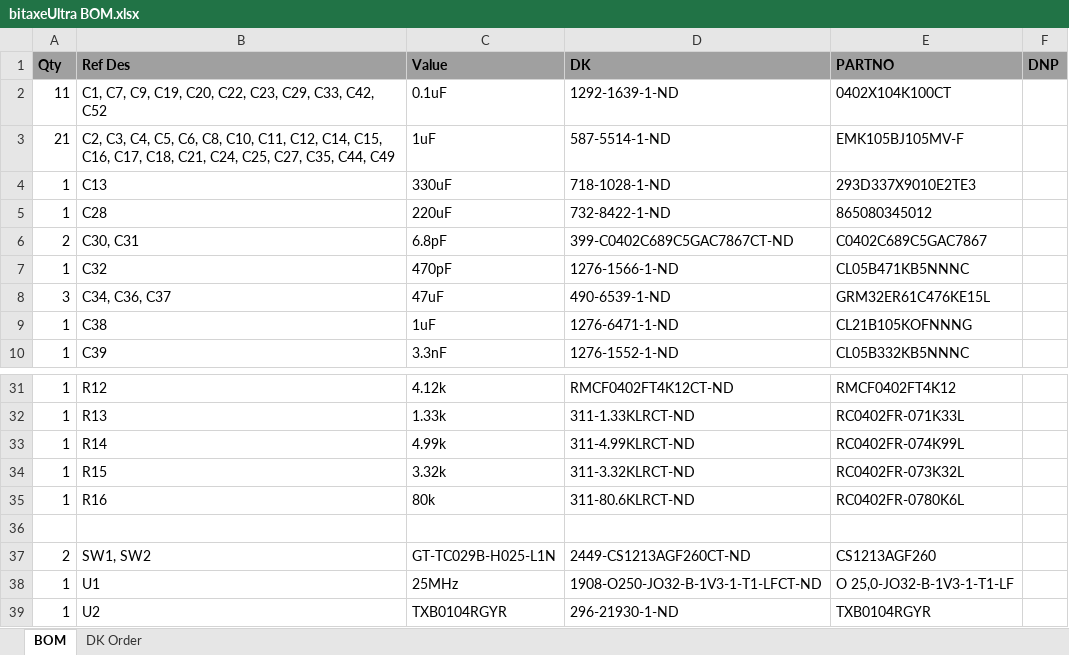
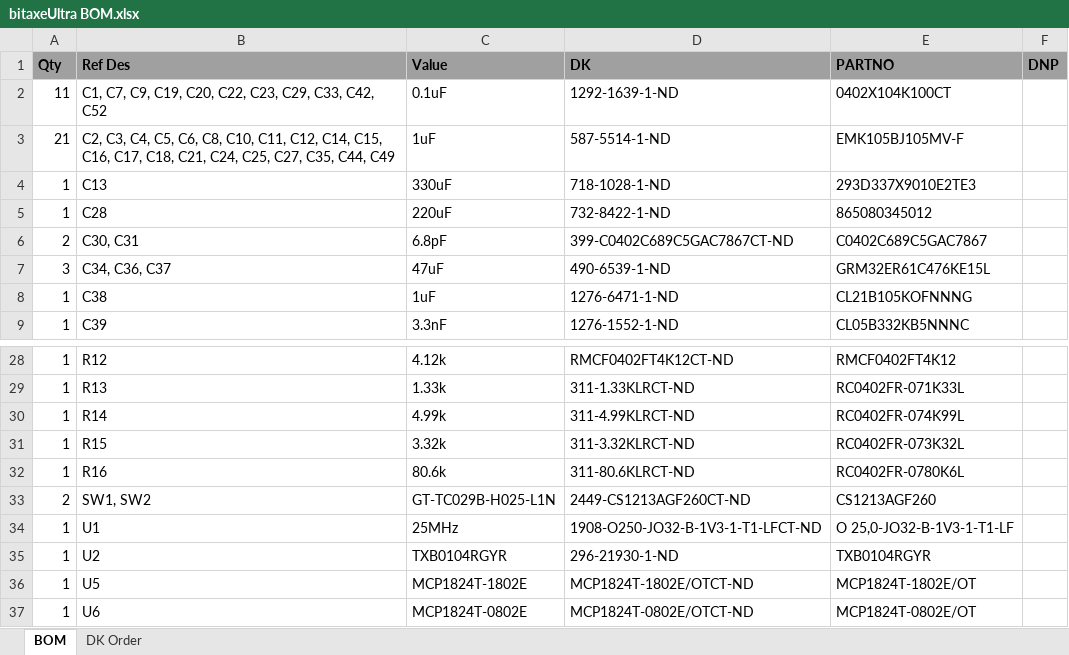
Before and after one commit to skot/bitaxe, an Excel workbook: Manufacturing Files/bitaxeUltra BOM.xlsx, sheet BOM, drawn as a sheet; only a part is shown, gaps mark what is left out; the shorter side is filled out with more unchanged rows; values as stored, in another font and other column widths than the file's, no borders; charts and pictures not drawn; removed rows and columns are numbered as before the commit, all else as after; the diff covers the shown part only; the diff names each change by its address in the sheet, - before the commit and + after, or states it on an @@ line.

```diff
--- a/Manufacturing Files/bitaxeUltra BOM.xlsx (sheet BOM)
+++ b/Manufacturing Files/bitaxeUltra BOM.xlsx (sheet BOM)
-row 7: 1 | C32 | 470pF | 1276-1566-1-ND | CL05B471KB5NNNC
-C32 (Value): 80k
+C32 (Value): 80.6k
-row 36: (empty)
```
Also changed, not shown: 2 added rows, 7 removed rows and 11 edited cells elsewhere in this sheet, sheet DK Order, charts or pictures, 23 other files.
